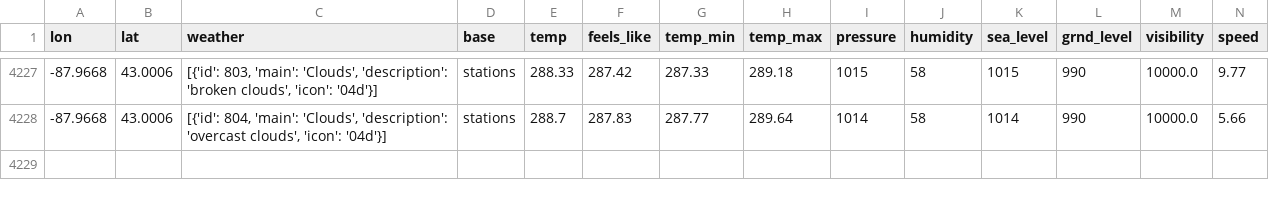
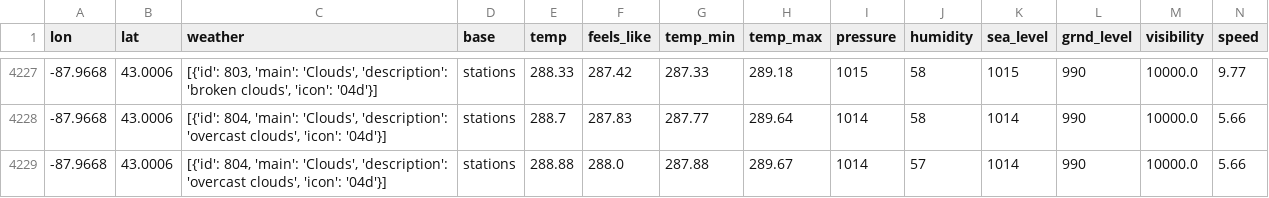
Before and after one commit to CY83R-3X71NC710N/Weather-Dashboard-Updater, a CSV file: weatherupdate.csv, drawn as a sheet; only a part is shown, gaps mark what is left out; rows hold the shown columns only; the diff names each change by its address in the sheet, - before the commit and + after, or states it on an @@ line.

Commit message:
Update weather data

```diff
--- a/weatherupdate.csv
+++ b/weatherupdate.csv
+row 4229: -87.9668 | 43.0006 | [{'id': 804, 'main': 'Clouds', 'description': 'overcast clouds', 'icon': '04d'}] | stations | 288.88 | 288.0 | 287.88 | 289.67 | 1014 | 57 | 1014 | 990 | 10000.0 | 5.66
```
